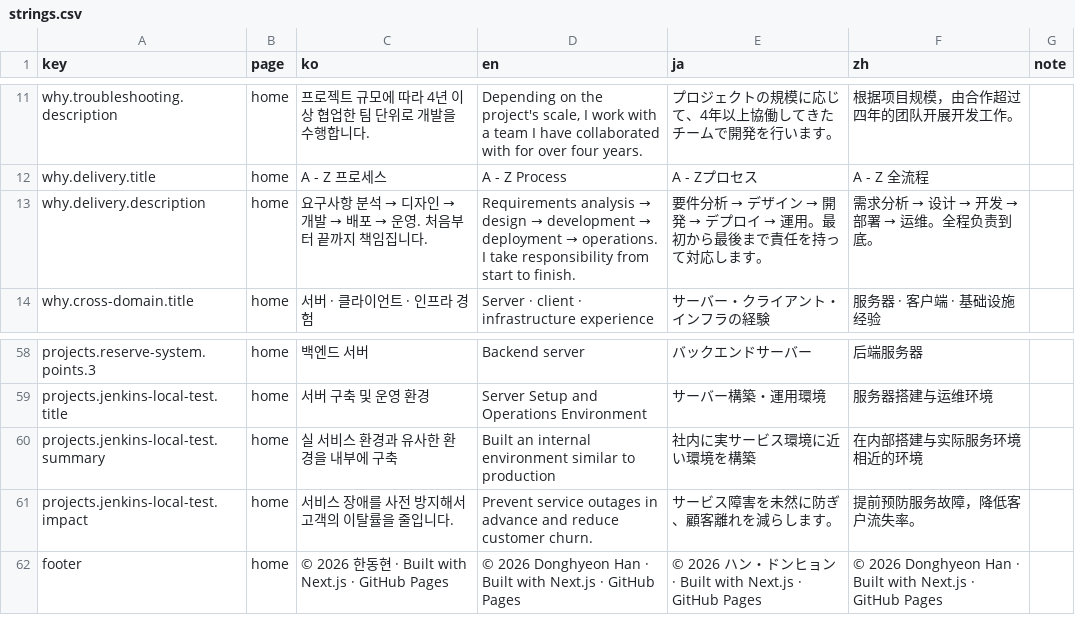
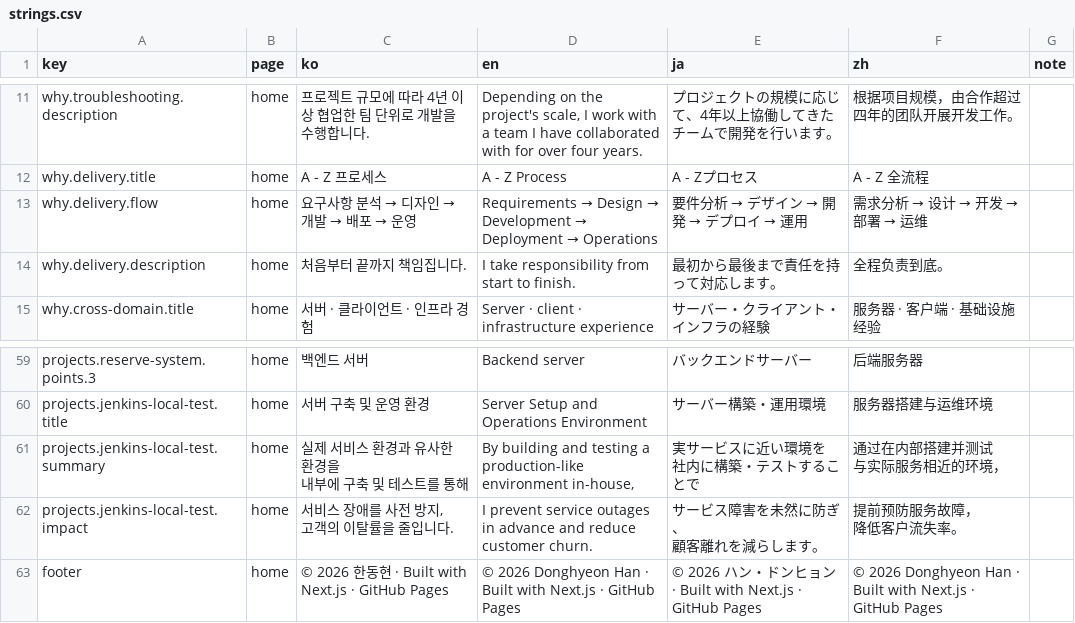
Before and after one commit to DongHyeon9/portfolio, a CSV file: i18n/strings.csv, drawn as a sheet; only a part is shown, gaps mark what is left out.

```diff
--- a/i18n/strings.csv
+++ b/i18n/strings.csv
@@ -16,3 +16,4 @@ why.troubleshooting.description,home,프로젝트 규모에 따라 4년 이상
 why.delivery.title,home,A - Z 프로세스,A - Z Process,A - Zプロセス,A - Z 全流程,
-why.delivery.description,home,요구사항 분석 → 디자인 → 개발 → 배포 → 운영. 처음부터 끝까지 책임집니다.,Requirements analysis → design → development → deployment → operations. I take responsibility from start to finish.,要件分析 → デザイン → 開発 → デプロイ → 運用。最初から最後まで責任を持って対応します。,需求分析 → 设计 → 开发 → 部署 → 运维。全程负责到底。,
+why.delivery.flow,home,요구사항 분석 → 디자인 → 개발 → 배포 → 운영,Requirements → Design → Development → Deployment → Operations,要件分析 → デザイン → 開発 → デプロイ → 運用,需求分析 → 设计 → 开发 → 部署 → 运维,
+why.delivery.description,home,처음부터 끝까지 책임집니다.,I take responsibility from start to finish.,最初から最後まで責任を持って対応します。,全程负责到底。,
 why.cross-domain.title,home,서버 · 클라이언트 · 인프라 경험,Server · client · infrastructure experience,サーバー・クライアント・インフラの経験,服务器 · 客户端 · 基础设施经验,
@@ -63,4 +64,10 @@ projects.reserve-system.points.3,home,백엔드 서버,Backend server,バック
 projects.jenkins-local-test.title,home,서버 구축 및 운영 환경,Server Setup and Operations Environment,サーバー構築・運用環境,服务器搭建与运维环境,
-projects.jenkins-local-test.summary,home,실 서비스 환경과 유사한 환경을 내부에 구축,Built an internal environment similar to production,社内に実サービス環境に近い環境を構築,在内部搭建与实际服务环境相近的环境,
-projects.jenkins-local-test.impact,home,서비스 장애를 사전 방지해서 고객의 이탈률을 줄입니다.,Prevent service outages in advance and reduce customer churn.,サービス障害を未然に防ぎ、顧客離れを減らします。,提前预防服务故障，降低客户流失率。,
+projects.jenkins-local-test.summary,home,"실제 서비스 환경과 유사한 환경을
+내부에 구축 및 테스트를 통해","By building and testing a production-like environment in-house,","実サービスに近い環境を
+社内に構築・テストすることで","通过在内部搭建并测试
+与实际服务相近的环境，",
+projects.jenkins-local-test.impact,home,"서비스 장애를 사전 방지,
+고객의 이탈률을 줄입니다.",I prevent service outages in advance and reduce customer churn.,"サービス障害を未然に防ぎ、
+顧客離れを減らします。","提前预防服务故障，
+降低客户流失率。",
 footer,home,© 2026 한동현 · Built with Next.js · GitHub Pages,© 2026 Donghyeon Han · Built with Next.js · GitHub Pages,© 2026 ハン・ドンヒョン · Built with Next.js · GitHub Pages,© 2026 Donghyeon Han · Built with Next.js · GitHub Pages,
```
Also changed, not shown: 3 other files.
